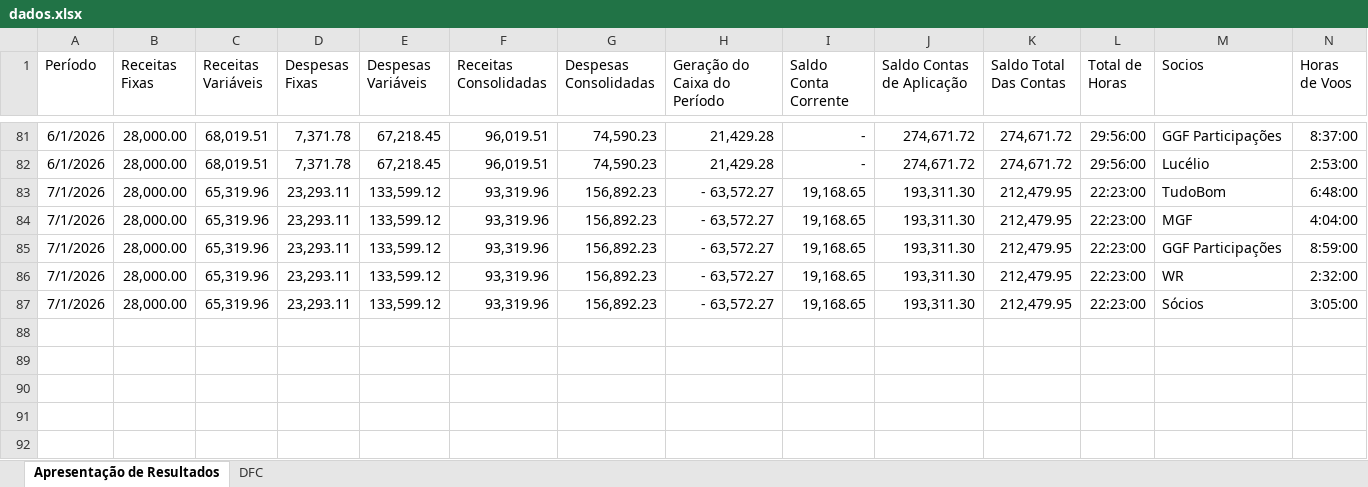
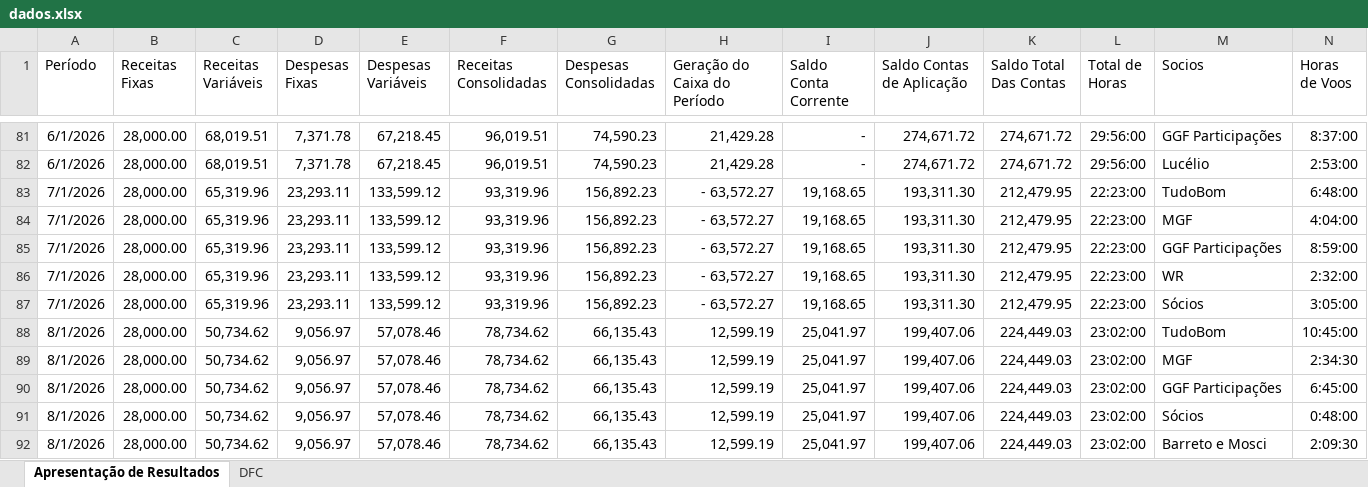
Before and after one commit to Lucas-BPO/Dashboard-Financeiro-Gerencial-Flyup, an Excel workbook: dados.xlsx, sheet Apresentação de Resultados, drawn as a sheet; only a part is shown, gaps mark what is left out; values as stored, in another font and other column widths than the file's, no borders; table styles not drawn; the diff names each change by its address in the sheet, - before the commit and + after, or states it on an @@ line.

```diff
--- a/dados.xlsx (sheet Apresentação de Resultados)
+++ b/dados.xlsx (sheet Apresentação de Resultados)
+row 88: 8/1/2026 | 28,000.00 | 50,734.62 | 9,056.97 | 57,078.46 | 78,734.62 | 66,135.43 | 12,599.19 | 25,041.97 | 199,407.06 | 224,449.03 | 23:02:00 | TudoBom | 10:45:00
+row 89: 8/1/2026 | 28,000.00 | 50,734.62 | 9,056.97 | 57,078.46 | 78,734.62 | 66,135.43 | 12,599.19 | 25,041.97 | 199,407.06 | 224,449.03 | 23:02:00 | MGF | 2:34:30
+row 90: 8/1/2026 | 28,000.00 | 50,734.62 | 9,056.97 | 57,078.46 | 78,734.62 | 66,135.43 | 12,599.19 | 25,041.97 | 199,407.06 | 224,449.03 | 23:02:00 | GGF Participações | 6:45:00
+row 91: 8/1/2026 | 28,000.00 | 50,734.62 | 9,056.97 | 57,078.46 | 78,734.62 | 66,135.43 | 12,599.19 | 25,041.97 | 199,407.06 | 224,449.03 | 23:02:00 | Sócios | 0:48:00
+row 92: 8/1/2026 | 28,000.00 | 50,734.62 | 9,056.97 | 57,078.46 | 78,734.62 | 66,135.43 | 12,599.19 | 25,041.97 | 199,407.06 | 224,449.03 | 23:02:00 | Barreto e Mosci | 2:09:30
```
Also changed, not shown: sheet DFC, 1 other file.
